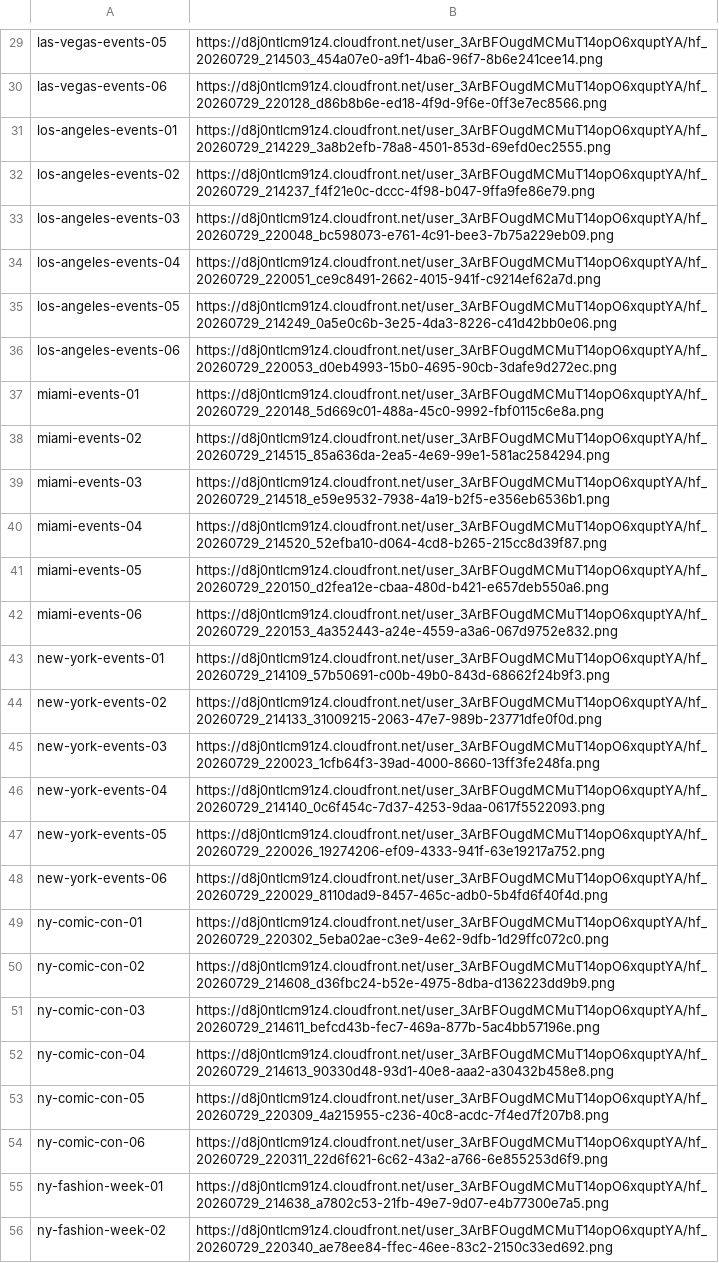
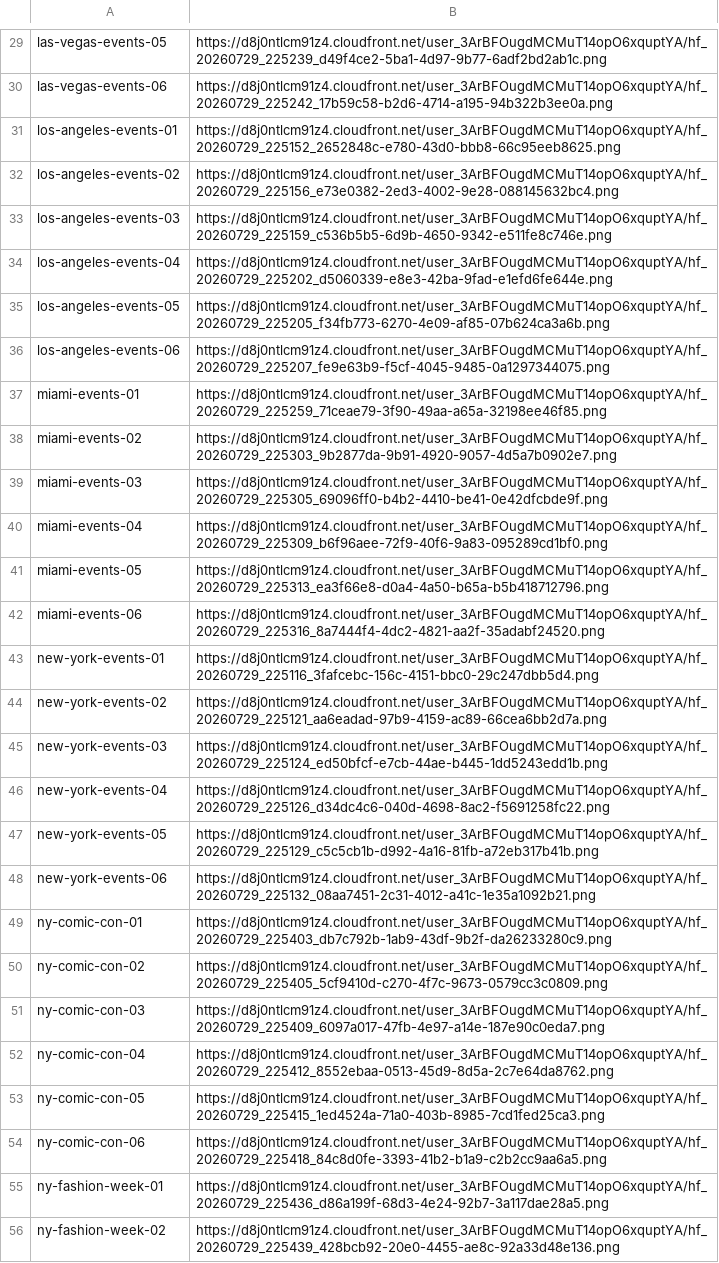
Before and after one commit to TLCModels/petal-pasture-website, a TSV file: out/urls.tsv, drawn as a sheet; only a part is shown, gaps mark what is left out; the diff covers the shown part only; the diff names each change by its address in the sheet, - before the commit and + after, or states it on an @@ line.

```diff
--- a/out/urls.tsv
+++ b/out/urls.tsv
-B29: https://d8j0ntlcm91z4.cloudfront.net/user_3ArBFOugdMCMuT14opO6xquptYA/hf_20260729_214503_454a07e0-a9f1-4ba6-96f7-8b6e241cee14.png
+B29: https://d8j0ntlcm91z4.cloudfront.net/user_3ArBFOugdMCMuT14opO6xquptYA/hf_20260729_225239_d49f4ce2-5ba1-4d97-9b77-6adf2bd2ab1c.png
-B30: https://d8j0ntlcm91z4.cloudfront.net/user_3ArBFOugdMCMuT14opO6xquptYA/hf_20260729_220128_d86b8b6e-ed18-4f9d-9f6e-0ff3e7ec8566.png
+B30: https://d8j0ntlcm91z4.cloudfront.net/user_3ArBFOugdMCMuT14opO6xquptYA/hf_20260729_225242_17b59c58-b2d6-4714-a195-94b322b3ee0a.png
-B31: https://d8j0ntlcm91z4.cloudfront.net/user_3ArBFOugdMCMuT14opO6xquptYA/hf_20260729_214229_3a8b2efb-78a8-4501-853d-69efd0ec2555.png
+B31: https://d8j0ntlcm91z4.cloudfront.net/user_3ArBFOugdMCMuT14opO6xquptYA/hf_20260729_225152_2652848c-e780-43d0-bbb8-66c95eeb8625.png
-B32: https://d8j0ntlcm91z4.cloudfront.net/user_3ArBFOugdMCMuT14opO6xquptYA/hf_20260729_214237_f4f21e0c-dccc-4f98-b047-9ffa9fe86e79.png
+B32: https://d8j0ntlcm91z4.cloudfront.net/user_3ArBFOugdMCMuT14opO6xquptYA/hf_20260729_225156_e73e0382-2ed3-4002-9e28-088145632bc4.png
-B33: https://d8j0ntlcm91z4.cloudfront.net/user_3ArBFOugdMCMuT14opO6xquptYA/hf_20260729_220048_bc598073-e761-4c91-bee3-7b75a229eb09.png
+B33: https://d8j0ntlcm91z4.cloudfront.net/user_3ArBFOugdMCMuT14opO6xquptYA/hf_20260729_225159_c536b5b5-6d9b-4650-9342-e511fe8c746e.png
-B34: https://d8j0ntlcm91z4.cloudfront.net/user_3ArBFOugdMCMuT14opO6xquptYA/hf_20260729_220051_ce9c8491-2662-4015-941f-c9214ef62a7d.png
+B34: https://d8j0ntlcm91z4.cloudfront.net/user_3ArBFOugdMCMuT14opO6xquptYA/hf_20260729_225202_d5060339-e8e3-42ba-9fad-e1efd6fe644e.png
-B35: https://d8j0ntlcm91z4.cloudfront.net/user_3ArBFOugdMCMuT14opO6xquptYA/hf_20260729_214249_0a5e0c6b-3e25-4da3-8226-c41d42bb0e06.png
+B35: https://d8j0ntlcm91z4.cloudfront.net/user_3ArBFOugdMCMuT14opO6xquptYA/hf_20260729_225205_f34fb773-6270-4e09-af85-07b624ca3a6b.png
-B36: https://d8j0ntlcm91z4.cloudfront.net/user_3ArBFOugdMCMuT14opO6xquptYA/hf_20260729_220053_d0eb4993-15b0-4695-90cb-3dafe9d272ec.png
+B36: https://d8j0ntlcm91z4.cloudfront.net/user_3ArBFOugdMCMuT14opO6xquptYA/hf_20260729_225207_fe9e63b9-f5cf-4045-9485-0a1297344075.png
-B37: https://d8j0ntlcm91z4.cloudfront.net/user_3ArBFOugdMCMuT14opO6xquptYA/hf_20260729_220148_5d669c01-488a-45c0-9992-fbf0115c6e8a.png
+B37: https://d8j0ntlcm91z4.cloudfront.net/user_3ArBFOugdMCMuT14opO6xquptYA/hf_20260729_225259_71ceae79-3f90-49aa-a65a-32198ee46f85.png
-B38: https://d8j0ntlcm91z4.cloudfront.net/user_3ArBFOugdMCMuT14opO6xquptYA/hf_20260729_214515_85a636da-2ea5-4e69-99e1-581ac2584294.png
+B38: https://d8j0ntlcm91z4.cloudfront.net/user_3ArBFOugdMCMuT14opO6xquptYA/hf_20260729_225303_9b2877da-9b91-4920-9057-4d5a7b0902e7.png
-B39: https://d8j0ntlcm91z4.cloudfront.net/user_3ArBFOugdMCMuT14opO6xquptYA/hf_20260729_214518_e59e9532-7938-4a19-b2f5-e356eb6536b1.png
+B39: https://d8j0ntlcm91z4.cloudfront.net/user_3ArBFOugdMCMuT14opO6xquptYA/hf_20260729_225305_69096ff0-b4b2-4410-be41-0e42dfcbde9f.png
-B40: https://d8j0ntlcm91z4.cloudfront.net/user_3ArBFOugdMCMuT14opO6xquptYA/hf_20260729_214520_52efba10-d064-4cd8-b265-215cc8d39f87.png
+B40: https://d8j0ntlcm91z4.cloudfront.net/user_3ArBFOugdMCMuT14opO6xquptYA/hf_20260729_225309_b6f96aee-72f9-40f6-9a83-095289cd1bf0.png
-B41: https://d8j0ntlcm91z4.cloudfront.net/user_3ArBFOugdMCMuT14opO6xquptYA/hf_20260729_220150_d2fea12e-cbaa-480d-b421-e657deb550a6.png
+B41: https://d8j0ntlcm91z4.cloudfront.net/user_3ArBFOugdMCMuT14opO6xquptYA/hf_20260729_225313_ea3f66e8-d0a4-4a50-b65a-b5b418712796.png
-B42: https://d8j0ntlcm91z4.cloudfront.net/user_3ArBFOugdMCMuT14opO6xquptYA/hf_20260729_220153_4a352443-a24e-4559-a3a6-067d9752e832.png
+B42: https://d8j0ntlcm91z4.cloudfront.net/user_3ArBFOugdMCMuT14opO6xquptYA/hf_20260729_225316_8a7444f4-4dc2-4821-aa2f-35adabf24520.png
-B43: https://d8j0ntlcm91z4.cloudfront.net/user_3ArBFOugdMCMuT14opO6xquptYA/hf_20260729_214109_57b50691-c00b-49b0-843d-68662f24b9f3.png
+B43: https://d8j0ntlcm91z4.cloudfront.net/user_3ArBFOugdMCMuT14opO6xquptYA/hf_20260729_225116_3fafcebc-156c-4151-bbc0-29c247dbb5d4.png
-B44: https://d8j0ntlcm91z4.cloudfront.net/user_3ArBFOugdMCMuT14opO6xquptYA/hf_20260729_214133_31009215-2063-47e7-989b-23771dfe0f0d.png
+B44: https://d8j0ntlcm91z4.cloudfront.net/user_3ArBFOugdMCMuT14opO6xquptYA/hf_20260729_225121_aa6eadad-97b9-4159-ac89-66cea6bb2d7a.png
-B45: https://d8j0ntlcm91z4.cloudfront.net/user_3ArBFOugdMCMuT14opO6xquptYA/hf_20260729_220023_1cfb64f3-39ad-4000-8660-13ff3fe248fa.png
+B45: https://d8j0ntlcm91z4.cloudfront.net/user_3ArBFOugdMCMuT14opO6xquptYA/hf_20260729_225124_ed50bfcf-e7cb-44ae-b445-1dd5243edd1b.png
-B46: https://d8j0ntlcm91z4.cloudfront.net/user_3ArBFOugdMCMuT14opO6xquptYA/hf_20260729_214140_0c6f454c-7d37-4253-9daa-0617f5522093.png
+B46: https://d8j0ntlcm91z4.cloudfront.net/user_3ArBFOugdMCMuT14opO6xquptYA/hf_20260729_225126_d34dc4c6-040d-4698-8ac2-f5691258fc22.png
-B47: https://d8j0ntlcm91z4.cloudfront.net/user_3ArBFOugdMCMuT14opO6xquptYA/hf_20260729_220026_19274206-ef09-4333-941f-63e19217a752.png
+B47: https://d8j0ntlcm91z4.cloudfront.net/user_3ArBFOugdMCMuT14opO6xquptYA/hf_20260729_225129_c5c5cb1b-d992-4a16-81fb-a72eb317b41b.png
-B48: https://d8j0ntlcm91z4.cloudfront.net/user_3ArBFOugdMCMuT14opO6xquptYA/hf_20260729_220029_8110dad9-8457-465c-adb0-5b4fd6f40f4d.png
+B48: https://d8j0ntlcm91z4.cloudfront.net/user_3ArBFOugdMCMuT14opO6xquptYA/hf_20260729_225132_08aa7451-2c31-4012-a41c-1e35a1092b21.png
-B49: https://d8j0ntlcm91z4.cloudfront.net/user_3ArBFOugdMCMuT14opO6xquptYA/hf_20260729_220302_5eba02ae-c3e9-4e62-9dfb-1d29ffc072c0.png
+B49: https://d8j0ntlcm91z4.cloudfront.net/user_3ArBFOugdMCMuT14opO6xquptYA/hf_20260729_225403_db7c792b-1ab9-43df-9b2f-da26233280c9.png
-B50: https://d8j0ntlcm91z4.cloudfront.net/user_3ArBFOugdMCMuT14opO6xquptYA/hf_20260729_214608_d36fbc24-b52e-4975-8dba-d136223dd9b9.png
+B50: https://d8j0ntlcm91z4.cloudfront.net/user_3ArBFOugdMCMuT14opO6xquptYA/hf_20260729_225405_5cf9410d-c270-4f7c-9673-0579cc3c0809.png
-B51: https://d8j0ntlcm91z4.cloudfront.net/user_3ArBFOugdMCMuT14opO6xquptYA/hf_20260729_214611_befcd43b-fec7-469a-877b-5ac4bb57196e.png
+B51: https://d8j0ntlcm91z4.cloudfront.net/user_3ArBFOugdMCMuT14opO6xquptYA/hf_20260729_225409_6097a017-47fb-4e97-a14e-187e90c0eda7.png
-B52: https://d8j0ntlcm91z4.cloudfront.net/user_3ArBFOugdMCMuT14opO6xquptYA/hf_20260729_214613_90330d48-93d1-40e8-aaa2-a30432b458e8.png
+B52: https://d8j0ntlcm91z4.cloudfront.net/user_3ArBFOugdMCMuT14opO6xquptYA/hf_20260729_225412_8552ebaa-0513-45d9-8d5a-2c7e64da8762.png
-B53: https://d8j0ntlcm91z4.cloudfront.net/user_3ArBFOugdMCMuT14opO6xquptYA/hf_20260729_220309_4a215955-c236-40c8-acdc-7f4ed7f207b8.png
+B53: https://d8j0ntlcm91z4.cloudfront.net/user_3ArBFOugdMCMuT14opO6xquptYA/hf_20260729_225415_1ed4524a-71a0-403b-8985-7cd1fed25ca3.png
-B54: https://d8j0ntlcm91z4.cloudfront.net/user_3ArBFOugdMCMuT14opO6xquptYA/hf_20260729_220311_22d6f621-6c62-43a2-a766-6e855253d6f9.png
+B54: https://d8j0ntlcm91z4.cloudfront.net/user_3ArBFOugdMCMuT14opO6xquptYA/hf_20260729_225418_84c8d0fe-3393-41b2-b1a9-c2b2cc9aa6a5.png
-B55: https://d8j0ntlcm91z4.cloudfront.net/user_3ArBFOugdMCMuT14opO6xquptYA/hf_20260729_214638_a7802c53-21fb-49e7-9d07-e4b77300e7a5.png
+B55: https://d8j0ntlcm91z4.cloudfront.net/user_3ArBFOugdMCMuT14opO6xquptYA/hf_20260729_225436_d86a199f-68d3-4e24-92b7-3a117dae28a5.png
-B56: https://d8j0ntlcm91z4.cloudfront.net/user_3ArBFOugdMCMuT14opO6xquptYA/hf_20260729_220340_ae78ee84-ffec-46ee-83c2-2150c33ed692.png
+B56: https://d8j0ntlcm91z4.cloudfront.net/user_3ArBFOugdMCMuT14opO6xquptYA/hf_20260729_225439_428bcb92-20e0-4455-ae8c-92a33d48e136.png
```
Also changed, not shown: 44 edited cells elsewhere in this file, 36 other files.
